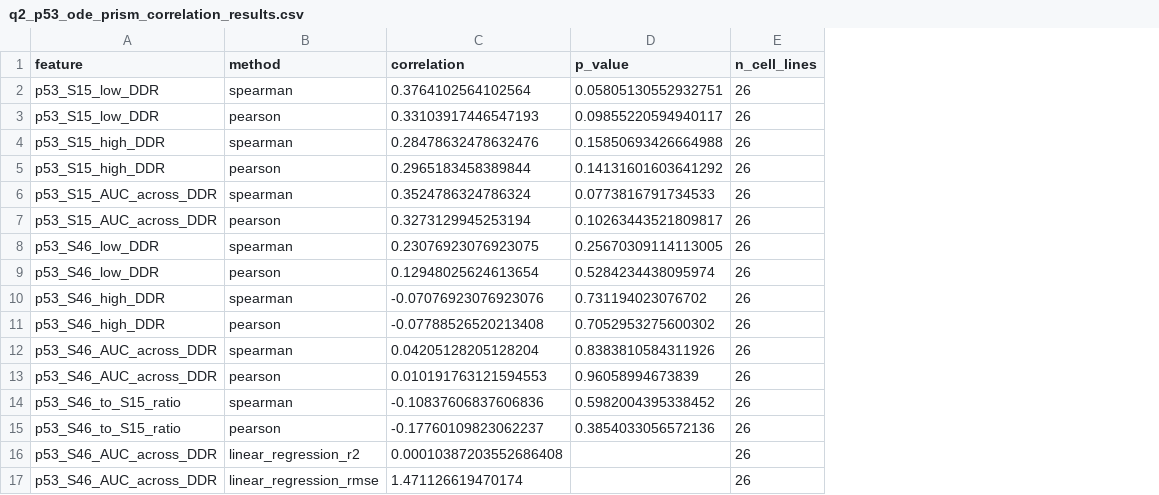
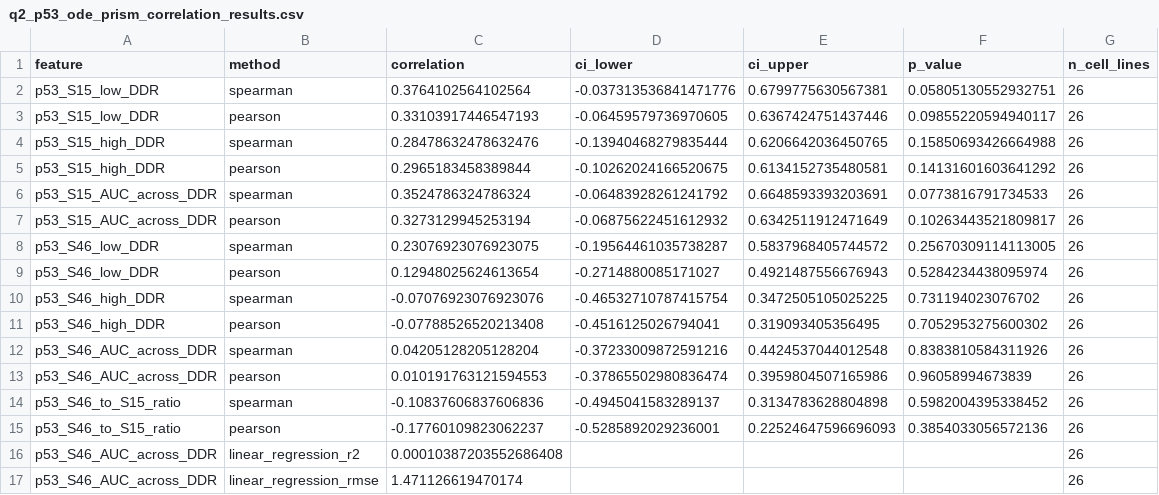
Before and after one commit to Lifework-Health/TCGA-BRCA_pers_med, a CSV file: tables/q2_p53_ode_prism_correlation_results.csv, drawn as a sheet; the diff names each change by its address in the sheet, - before the commit and + after, or states it on an @@ line.

```diff
--- a/tables/q2_p53_ode_prism_correlation_results.csv
+++ b/tables/q2_p53_ode_prism_correlation_results.csv
+column D (ci_lower), rows 2-15: -0.037313536841471776 | -0.06459579736970605 | -0.13940468279835444 | -0.10262024166520675 | -0.06483928261241792 | -0.06875622451612932 | -0.19564461035738287 | -0.2714880085171027 | -0.46532710787415754 | -0.4516125026794041 | -0.37233009872591216 | -0.37865502980836474 | -0.4945041583289137 | -0.5285892029236001
+column E (ci_upper), rows 2-15: 0.6799775630567381 | 0.6367424751437446 | 0.6206642036450765 | 0.6134152735480581 | 0.6648593393203691 | 0.6342511912471649 | 0.5837968405744572 | 0.4921487556676943 | 0.3472505105025225 | 0.319093405356495 | 0.4424537044012548 | 0.3959804507165986 | 0.3134783628804898 | 0.22524647596696093
```
Also changed, not shown: tables/q1_p53_ode_tcga_survival_results.csv, tables/q3_prism_signature_tcga_survival_results.csv, 16 other files.
